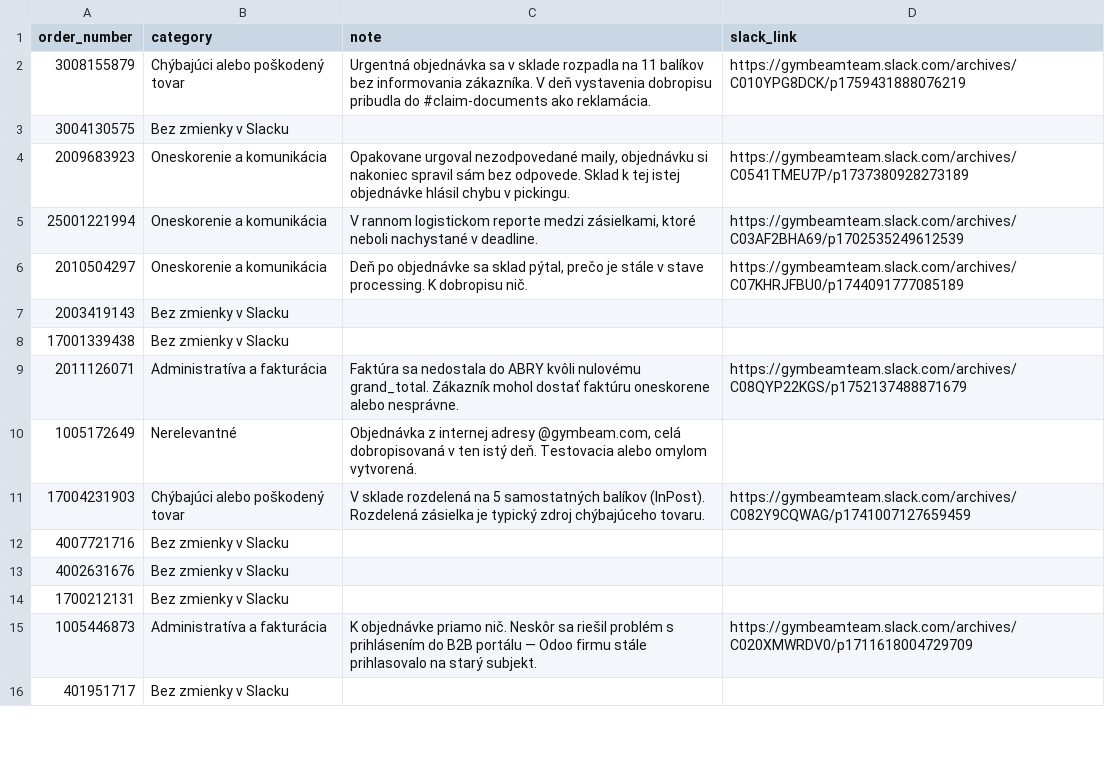
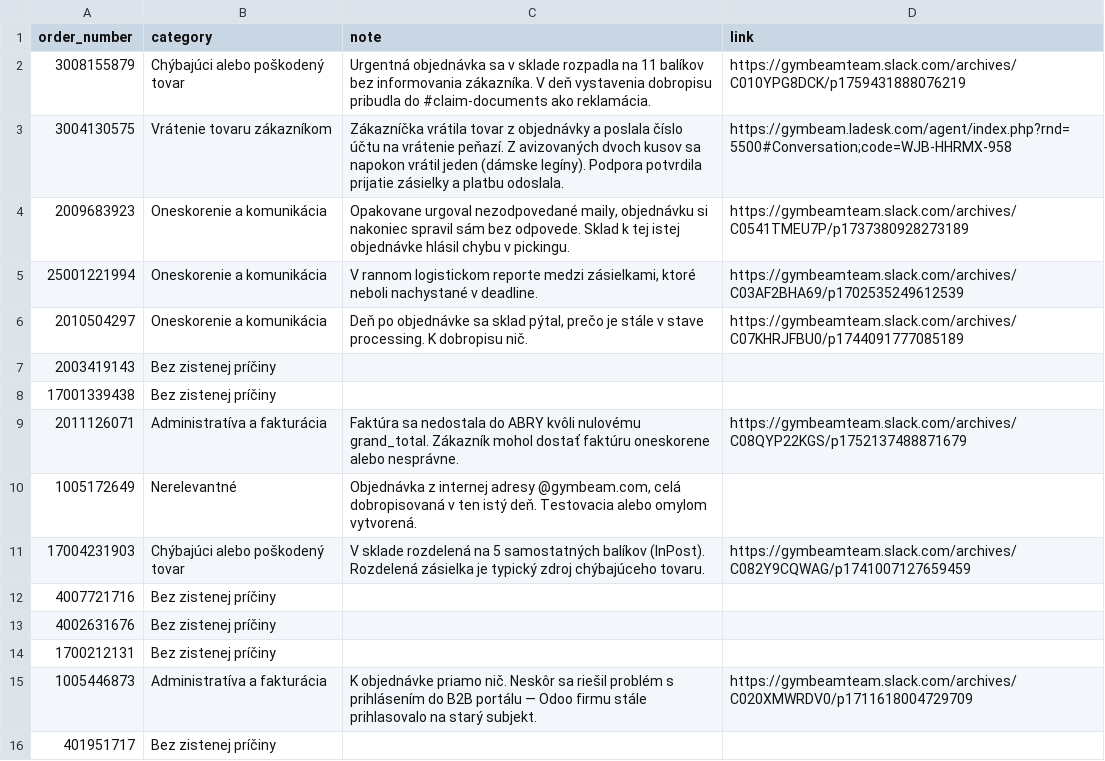
Before and after one commit to martinmurar/KPI_Explor_Data_Analysis, a CSV file: data/credit_memo_slack_notes.csv, drawn as a sheet; only a part is shown; the diff covers the shown part only.

```diff
--- a/data/credit_memo_slack_notes.csv
+++ b/data/credit_memo_slack_notes.csv
@@ -1 +1 @@
-order_number,category,note,slack_link
+order_number,category,note,link
@@ -3,2 +3,2 @@ order_number,category,note,slack_link
-3004130575,Bez zmienky v Slacku,,
+3004130575,Vrátenie tovaru zákazníkom,Zákazníčka vrátila tovar z objednávky a poslala číslo účtu na vrátenie peňazí. Z avizovaných dvoch kusov sa napokon vrátil jeden (dámske legíny). Podpora potvrdila prijatie zásielky a platbu odoslala.,https://gymbeam.ladesk.com/agent/index.php?rnd=5500#Conversation;code=WJB-HHRMX-958
 2009683923,Oneskorenie a komunikácia,"Opakovane urgoval nezodpovedané maily, objednávku si nakoniec spravil sám bez odpovede. Sklad k tej istej objednávke hlásil chybu v pickingu.",https://gymbeamteam.slack.com/archives/C0541TMEU7P/p1737380928273189
@@ -6,3 +6,3 @@ order_number,category,note,slack_link
 2010504297,Oneskorenie a komunikácia,"Deň po objednávke sa sklad pýtal, prečo je stále v stave processing. K dobropisu nič.",https://gymbeamteam.slack.com/archives/C07KHRJFBU0/p1744091777085189
-2003419143,Bez zmienky v Slacku,,
-17001339438,Bez zmienky v Slacku,,
+2003419143,Bez zistenej príčiny,,
+17001339438,Bez zistenej príčiny,,
@@ -12,3 +12,3 @@ order_number,category,note,slack_link
-4007721716,Bez zmienky v Slacku,,
-4002631676,Bez zmienky v Slacku,,
-1700212131,Bez zmienky v Slacku,,
+4007721716,Bez zistenej príčiny,,
+4002631676,Bez zistenej príčiny,,
+1700212131,Bez zistenej príčiny,,
@@ -16 +16 @@ order_number,category,note,slack_link
-401951717,Bez zmienky v Slacku,,
+401951717,Bez zistenej príčiny,,
```
Also changed, not shown: 7 edited cells elsewhere in this file, data/sku_names.csv, 9 other files.
